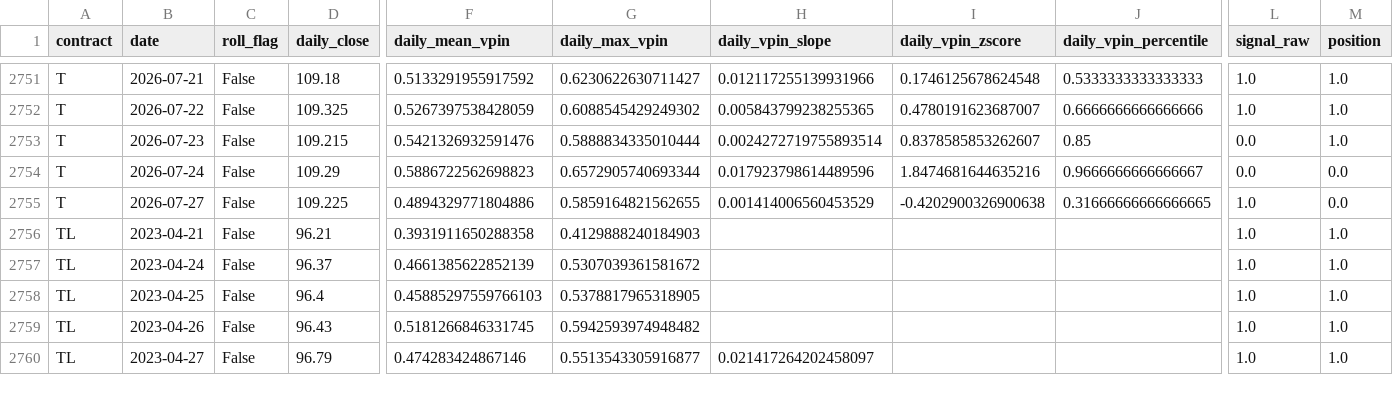
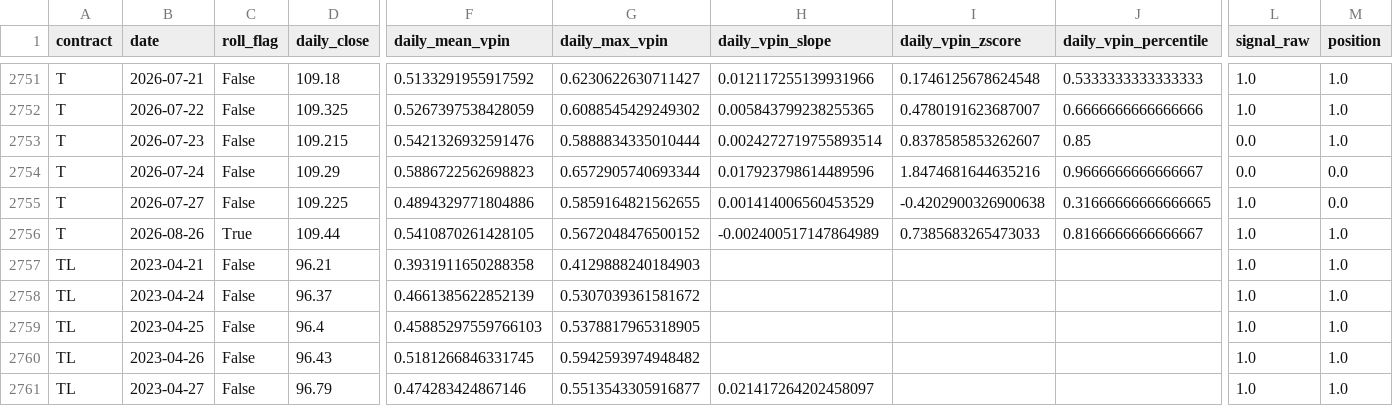
Before and after one commit to ericxuzhesheng/VPIN-Based-Timing-Strategy-for-Chinese-Government-Bond-Futures, a CSV file: data/processed/vpin_daily.csv, drawn as a sheet; only a part is shown, gaps mark what is left out; rows hold the shown columns only; the diff names each change by its address in the sheet, - before the commit and + after, or states it on an @@ line.

```diff
--- a/data/processed/vpin_daily.csv
+++ b/data/processed/vpin_daily.csv
+row 2756: T | 2026-08-26 | True | 109.44 | 0.5410870261428105 | 0.5672048476500152 | -0.002400517147864989 | 0.7385683265473033 | 0.8166666666666667 | 1.0 | 1.0
```
Also changed, not shown: results/tables/backtest_summary.csv, results/tables/strategy_nav.csv, 12 other files.
